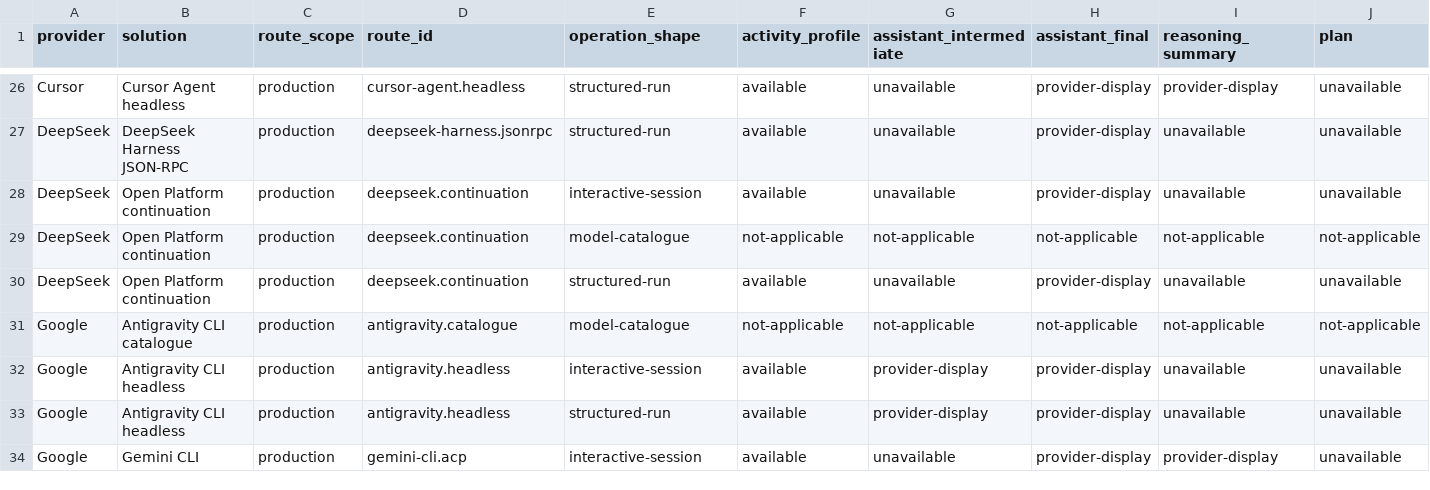
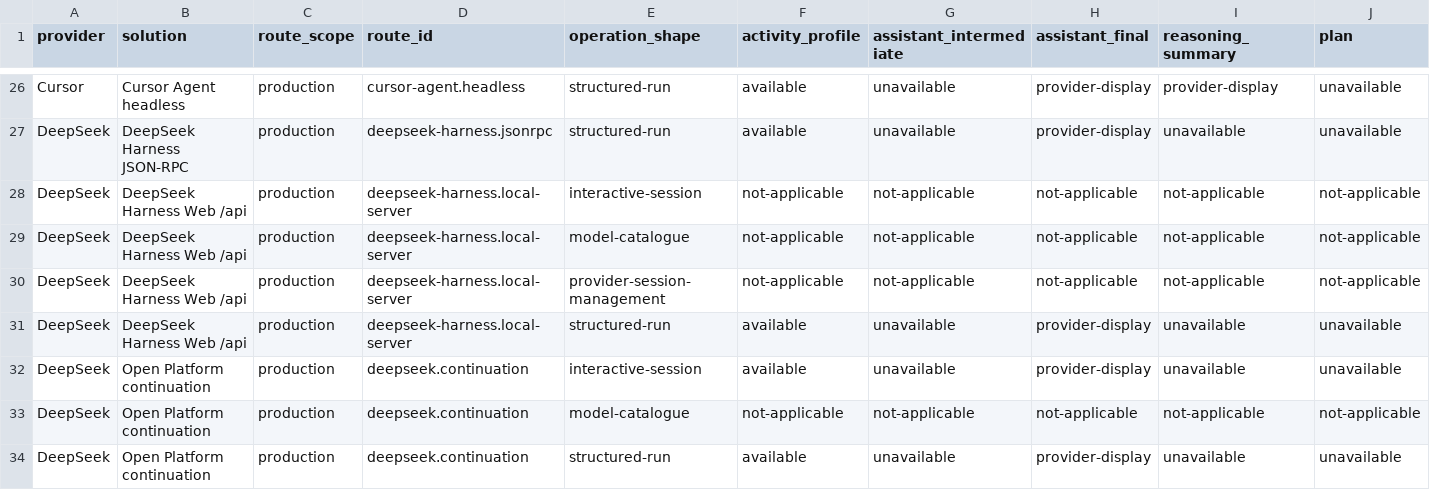
Before and after one commit to inflatable-cookie/swallowtail, a CSV file: docs/guides/provider-solution-activity-matrix.csv, drawn as a sheet; only a part is shown, gaps mark what is left out; the shorter side is filled out with more unchanged rows; rows hold the shown columns only; the diff names each change by its address in the sheet, - before the commit and + after, or states it on an @@ line.

Commit message:
docs(deepseek): publish web route truth

```diff
--- a/docs/guides/provider-solution-activity-matrix.csv
+++ b/docs/guides/provider-solution-activity-matrix.csv
+row 28: DeepSeek | DeepSeek Harness Web /api | production | deepseek-harness.local-server | interactive-session | not-applicable | not-applicable | not-applicable | not-applicable | not-applicable
+row 29: DeepSeek | DeepSeek Harness Web /api | production | deepseek-harness.local-server | model-catalogue | not-applicable | not-applicable | not-applicable | not-applicable | not-applicable
+row 30: DeepSeek | DeepSeek Harness Web /api | production | deepseek-harness.local-server | provider-session-management | not-applicable | not-applicable | not-applicable | not-applicable | not-applicable
+row 31: DeepSeek | DeepSeek Harness Web /api | production | deepseek-harness.local-server | structured-run | available | unavailable | provider-display | unavailable | unavailable
```
Also changed, not shown: docs/guides/provider-solution-feature-matrix.csv, 24 other files.
